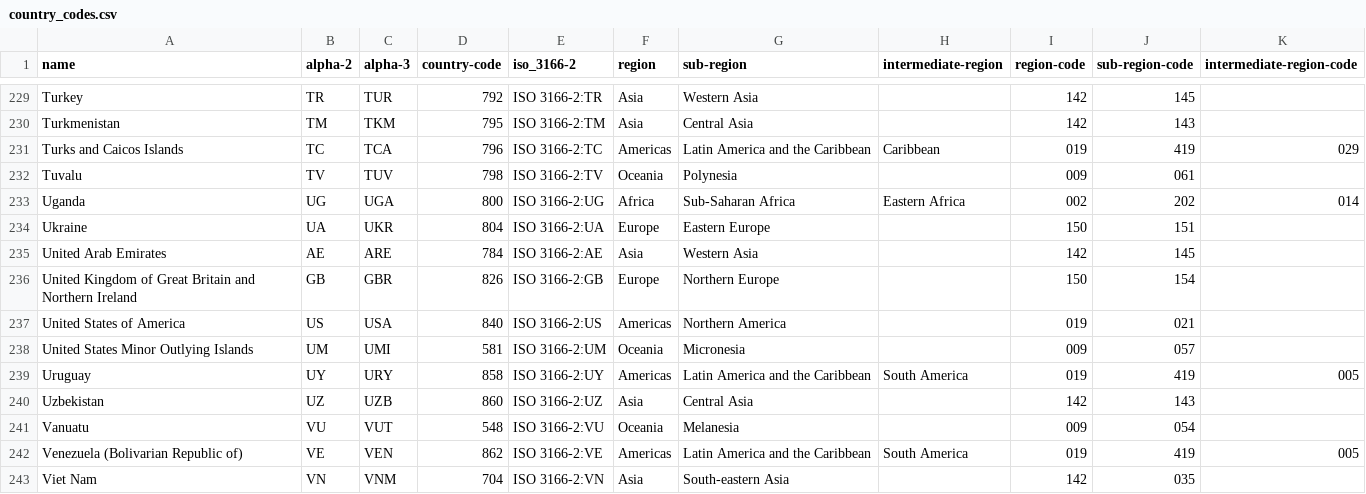
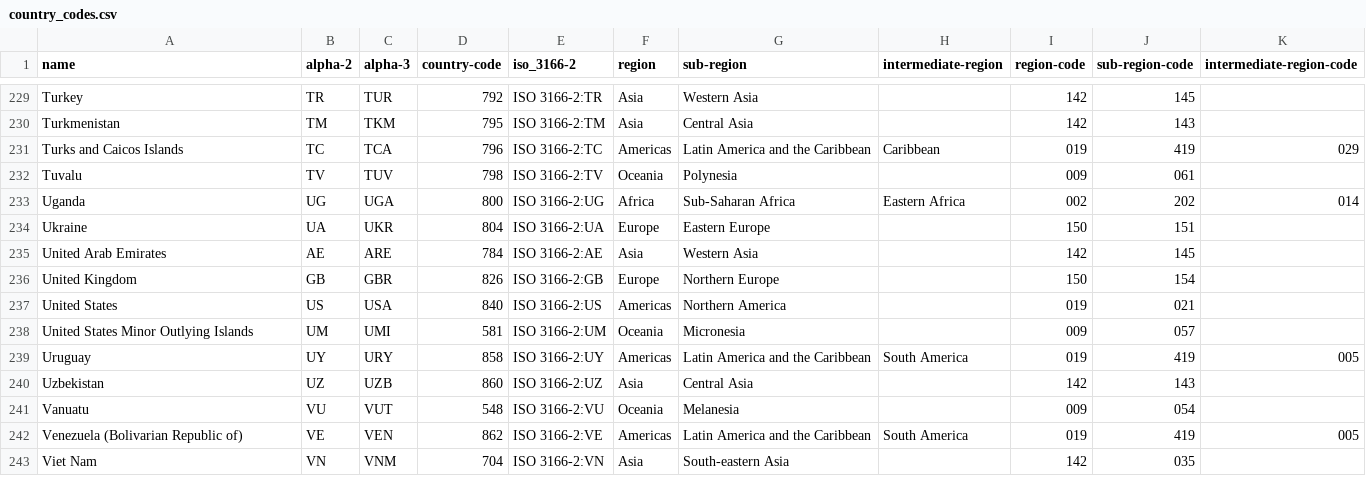
Before and after one commit to zikitamar9/SHF_MAP1, a CSV file: data/country_codes.csv, drawn as a sheet; only a part is shown, gaps mark what is left out.

```diff
--- a/data/country_codes.csv
+++ b/data/country_codes.csv
@@ -235,4 +235,4 @@ Ukraine,UA,UKR,804,ISO 3166-2:UA,Europe,Eastern Europe,"",150,151,""
 United Arab Emirates,AE,ARE,784,ISO 3166-2:AE,Asia,Western Asia,"",142,145,""
-United Kingdom of Great Britain and Northern Ireland,GB,GBR,826,ISO 3166-2:GB,Europe,Northern Europe,"",150,154,""
-United States of America,US,USA,840,ISO 3166-2:US,Americas,Northern America,"",019,021,""
+United Kingdom,GB,GBR,826,ISO 3166-2:GB,Europe,Northern Europe,"",150,154,""
+United States,US,USA,840,ISO 3166-2:US,Americas,Northern America,"",019,021,""
 United States Minor Outlying Islands,UM,UMI,581,ISO 3166-2:UM,Oceania,Micronesia,"",009,057,""
```
Also changed, not shown: 8 other files.
